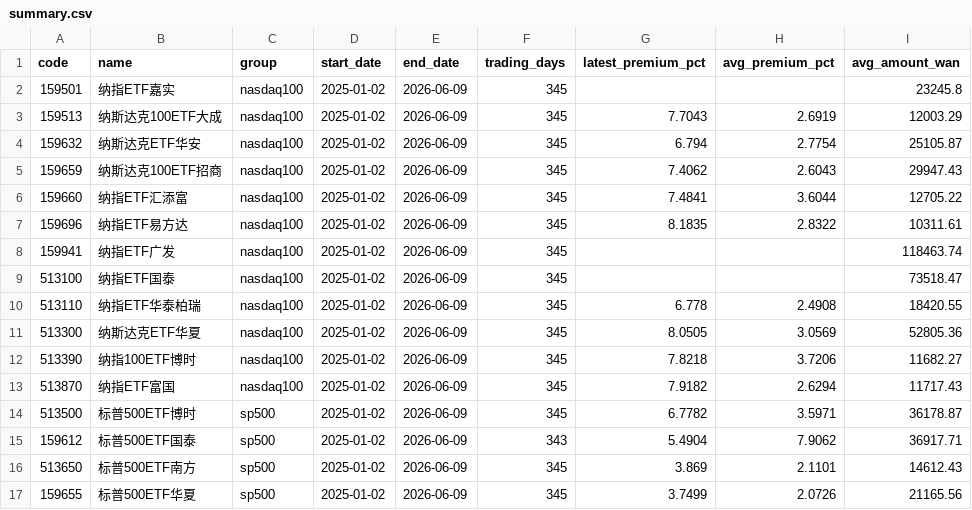
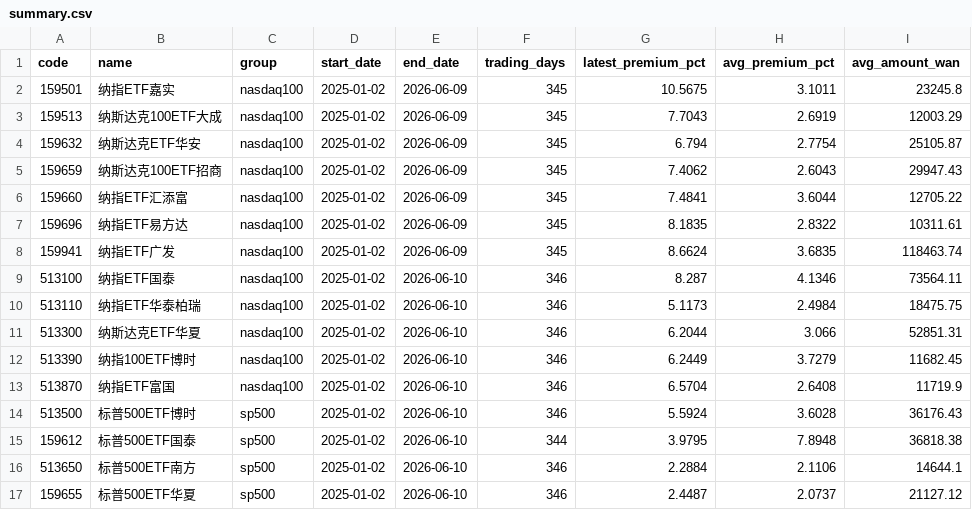
Before and after one commit to laoganbu1657-hash/nasdaq-etf-monitor, a CSV file: data/summary.csv, drawn as a sheet.

```diff
--- a/data/summary.csv
+++ b/data/summary.csv
@@ -1,3 +1,3 @@
 code,name,group,start_date,end_date,trading_days,latest_premium_pct,avg_premium_pct,avg_amount_wan
-159501,纳指ETF嘉实,nasdaq100,2025-01-02,2026-06-09,345,,,23245.8
+159501,纳指ETF嘉实,nasdaq100,2025-01-02,2026-06-09,345,10.5675,3.1011,23245.8
 159513,纳斯达克100ETF大成,nasdaq100,2025-01-02,2026-06-09,345,7.7043,2.6919,12003.29
@@ -7,11 +7,11 @@ code,name,group,start_date,end_date,trading_days,latest_premium_pct,avg_premium_
 159696,纳指ETF易方达,nasdaq100,2025-01-02,2026-06-09,345,8.1835,2.8322,10311.61
-159941,纳指ETF广发,nasdaq100,2025-01-02,2026-06-09,345,,,118463.74
-513100,纳指ETF国泰,nasdaq100,2025-01-02,2026-06-09,345,,,73518.47
-513110,纳指ETF华泰柏瑞,nasdaq100,2025-01-02,2026-06-09,345,6.778,2.4908,18420.55
-513300,纳斯达克ETF华夏,nasdaq100,2025-01-02,2026-06-09,345,8.0505,3.0569,52805.36
-513390,纳指100ETF博时,nasdaq100,2025-01-02,2026-06-09,345,7.8218,3.7206,11682.27
-513870,纳指ETF富国,nasdaq100,2025-01-02,2026-06-09,345,7.9182,2.6294,11717.43
-513500,标普500ETF博时,sp500,2025-01-02,2026-06-09,345,6.7782,3.5971,36178.87
-159612,标普500ETF国泰,sp500,2025-01-02,2026-06-09,343,5.4904,7.9062,36917.71
-513650,标普500ETF南方,sp500,2025-01-02,2026-06-09,345,3.869,2.1101,14612.43
-159655,标普500ETF华夏,sp500,2025-01-02,2026-06-09,345,3.7499,2.0726,21165.56
+159941,纳指ETF广发,nasdaq100,2025-01-02,2026-06-09,345,8.6624,3.6835,118463.74
+513100,纳指ETF国泰,nasdaq100,2025-01-02,2026-06-10,346,8.287,4.1346,73564.11
+513110,纳指ETF华泰柏瑞,nasdaq100,2025-01-02,2026-06-10,346,5.1173,2.4984,18475.75
+513300,纳斯达克ETF华夏,nasdaq100,2025-01-02,2026-06-10,346,6.2044,3.066,52851.31
+513390,纳指100ETF博时,nasdaq100,2025-01-02,2026-06-10,346,6.2449,3.7279,11682.45
+513870,纳指ETF富国,nasdaq100,2025-01-02,2026-06-10,346,6.5704,2.6408,11719.9
+513500,标普500ETF博时,sp500,2025-01-02,2026-06-10,346,5.5924,3.6028,36176.43
+159612,标普500ETF国泰,sp500,2025-01-02,2026-06-10,344,3.9795,7.8948,36818.38
+513650,标普500ETF南方,sp500,2025-01-02,2026-06-10,346,2.2884,2.1106,14644.1
+159655,标普500ETF华夏,sp500,2025-01-02,2026-06-10,346,2.4487,2.0737,21127.12
```
Also changed, not shown: 3 other files.
